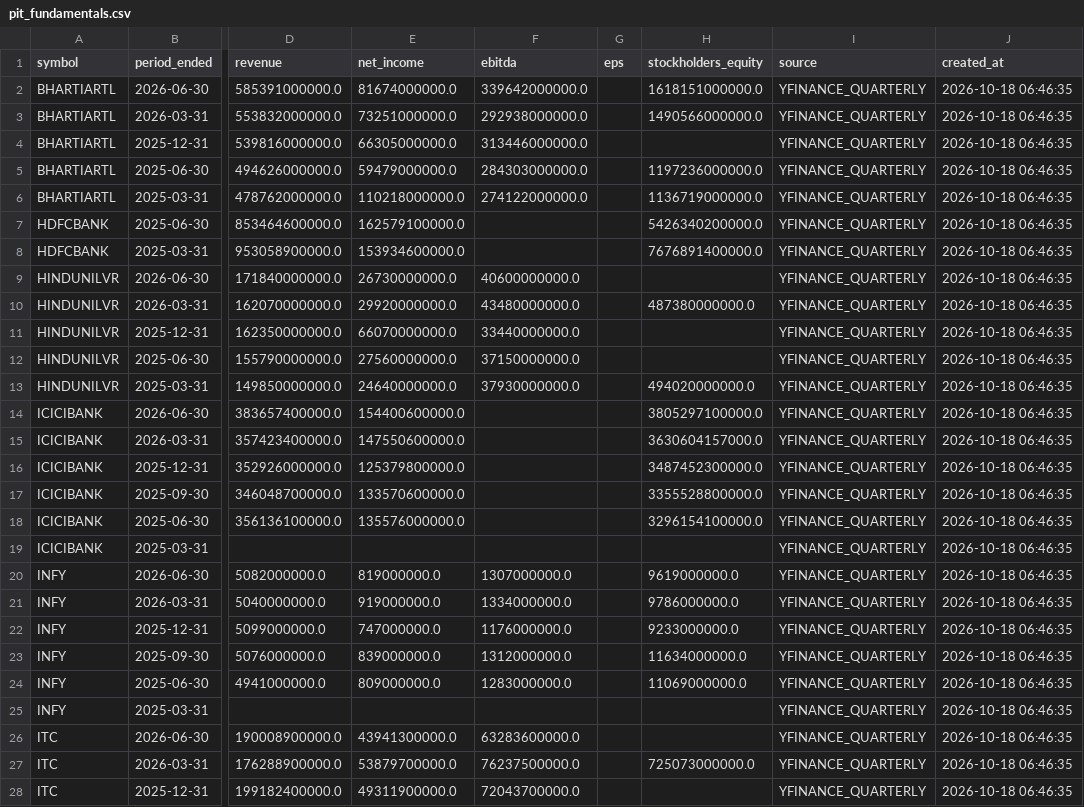
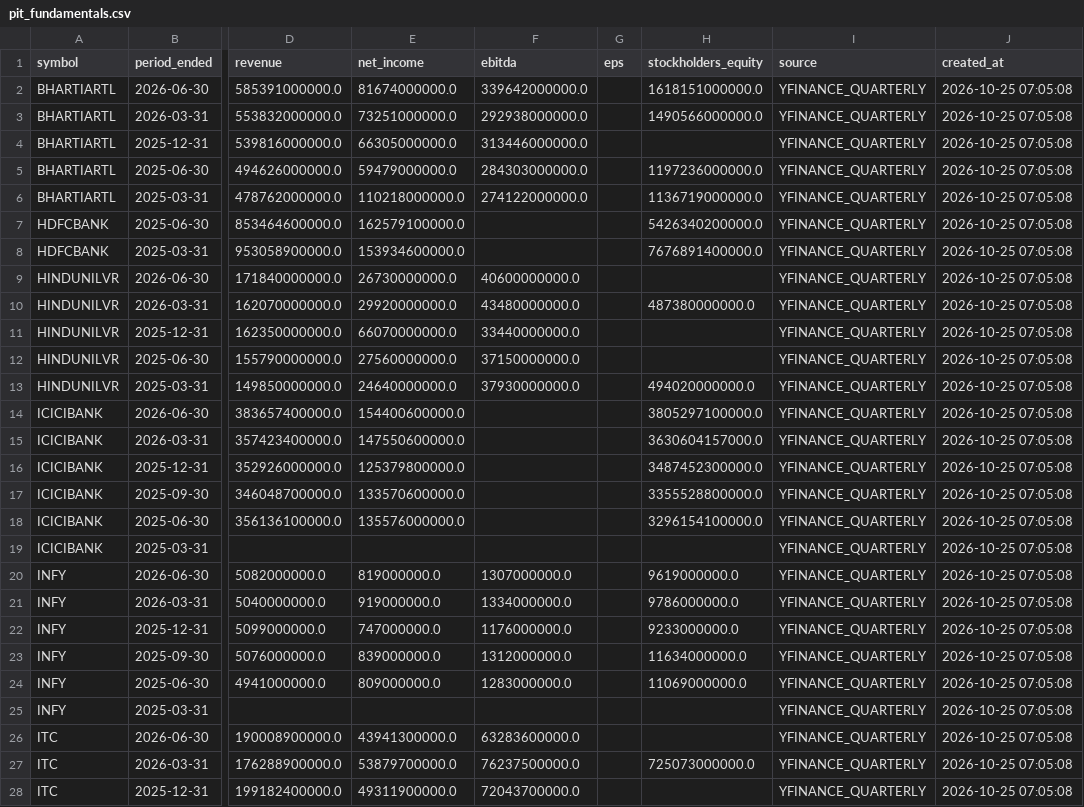
Before and after one commit to prathmeshgupta/indian-equities-pit-fundamentals, a CSV file: output/pit_fundamentals.csv, drawn as a sheet; only a part is shown, gaps mark what is left out; the diff covers the shown part only; the diff names each change by its address in the sheet, - before the commit and + after, or states it on an @@ line.

```diff
--- a/output/pit_fundamentals.csv
+++ b/output/pit_fundamentals.csv
-J2:J28 (created_at): 2026-10-18 06:46:35
+J2:J28 (created_at): 2026-10-25 07:05:08
```
Also changed, not shown: 1 added row and 23 edited cells elsewhere in this file, 1 other file.
